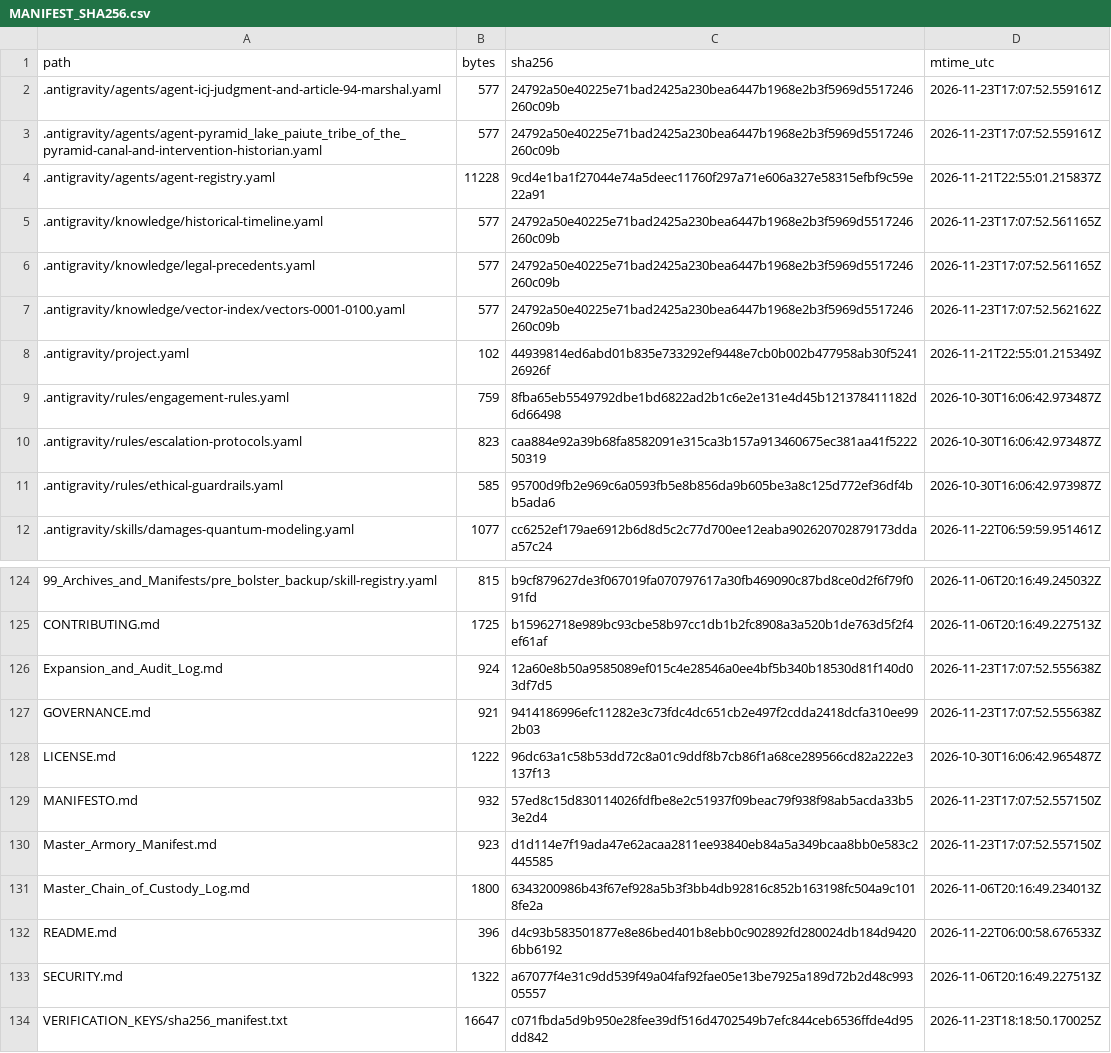
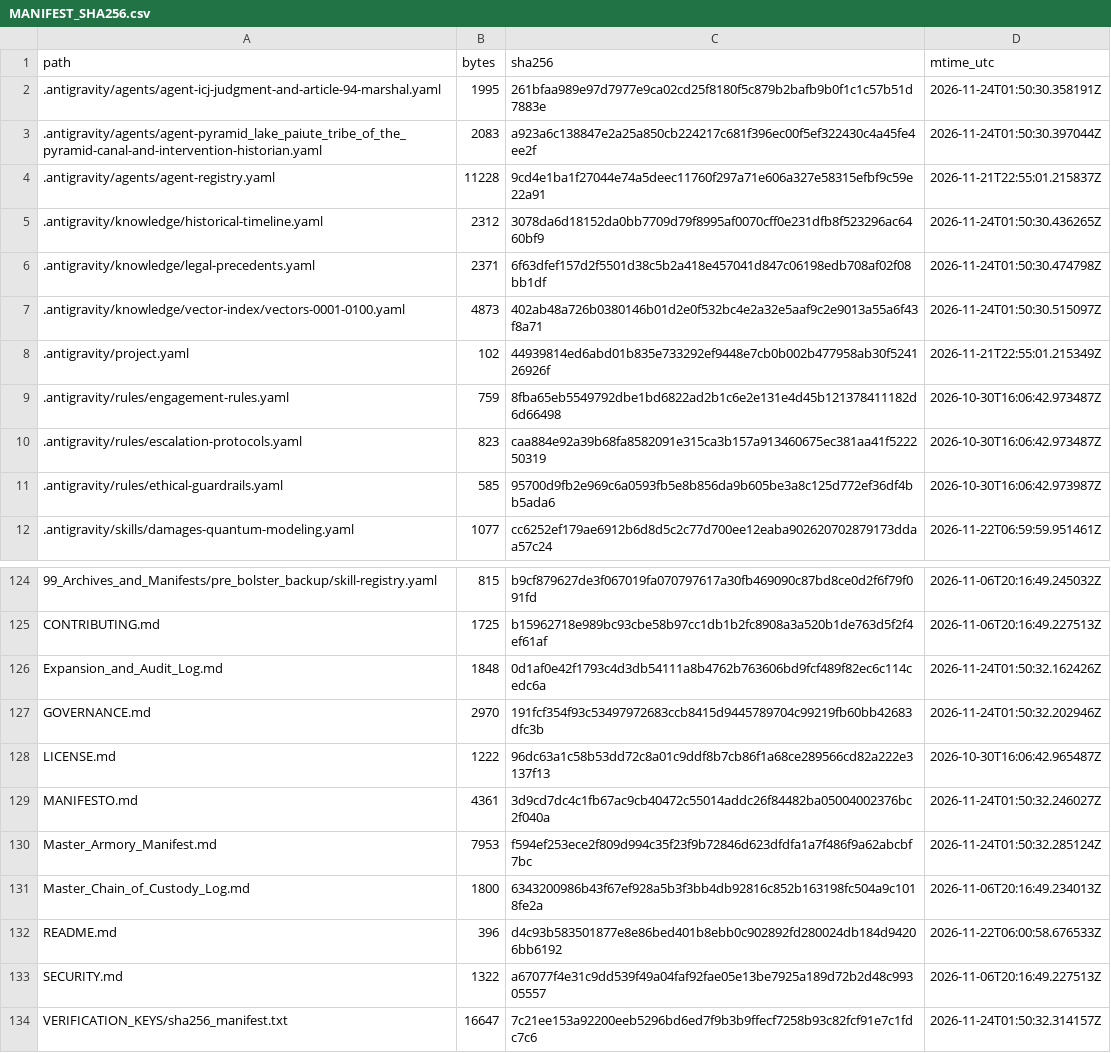
Before and after one commit to GlobalRestitutionAlliance/turtle-island-us-nv-pyramid-lake-paiute-tribe-of-the-pyramid-master-litigation, a CSV file: 99_Archives_and_Manifests/MANIFEST_SHA256.csv, drawn as a sheet; only a part is shown, gaps mark what is left out; the diff covers the shown part only.

```diff
--- a/99_Archives_and_Manifests/MANIFEST_SHA256.csv
+++ b/99_Archives_and_Manifests/MANIFEST_SHA256.csv
@@ -1,8 +1,8 @@
 path,bytes,sha256,mtime_utc
-.antigravity/agents/agent-icj-judgment-and-article-94-marshal.yaml,577,24792a50e40225e71bad2425a230bea6447b1968e2b3f5969d5517246260c09b,2026-11-23T17:07:52.559161Z
-.antigravity/agents/agent-pyramid_lake_paiute_tribe_of_the_pyramid-canal-and-intervention-historian.yaml,577,24792a50e40225e71bad2425a230bea6447b1968e2b3f5969d5517246260c09b,2026-11-23T17:07:52.559161Z
+.antigravity/agents/agent-icj-judgment-and-article-94-marshal.yaml,1995,261bfaa989e97d7977e9ca02cd25f8180f5c879b2bafb9b0f1c1c57b51d7883e,2026-11-24T01:50:30.358191Z
+.antigravity/agents/agent-pyramid_lake_paiute_tribe_of_the_pyramid-canal-and-intervention-historian.yaml,2083,a923a6c138847e2a25a850cb224217c681f396ec00f5ef322430c4a45fe4ee2f,2026-11-24T01:50:30.397044Z
 .antigravity/agents/agent-registry.yaml,11228,9cd4e1ba1f27044e74a5deec11760f297a71e606a327e58315efbf9c59e22a91,2026-11-21T22:55:01.215837Z
-.antigravity/knowledge/historical-timeline.yaml,577,24792a50e40225e71bad2425a230bea6447b1968e2b3f5969d5517246260c09b,2026-11-23T17:07:52.561165Z
-.antigravity/knowledge/legal-precedents.yaml,577,24792a50e40225e71bad2425a230bea6447b1968e2b3f5969d5517246260c09b,2026-11-23T17:07:52.561165Z
-.antigravity/knowledge/vector-index/vectors-0001-0100.yaml,577,24792a50e40225e71bad2425a230bea6447b1968e2b3f5969d5517246260c09b,2026-11-23T17:07:52.562162Z
+.antigravity/knowledge/historical-timeline.yaml,2312,3078da6d18152da0bb7709d79f8995af0070cff0e231dfb8f523296ac6460bf9,2026-11-24T01:50:30.436265Z
+.antigravity/knowledge/legal-precedents.yaml,2371,6f63dfef157d2f5501d38c5b2a418e457041d847c06198edb708af02f08bb1df,2026-11-24T01:50:30.474798Z
+.antigravity/knowledge/vector-index/vectors-0001-0100.yaml,4873,402ab48a726b0380146b01d2e0f532bc4e2a32e5aaf9c2e9013a55a6f43f8a71,2026-11-24T01:50:30.515097Z
 .antigravity/project.yaml,102,44939814ed6abd01b835e733292ef9448e7cb0b002b477958ab30f524126926f,2026-11-21T22:55:01.215349Z
@@ -125,7 +125,7 @@ path,bytes,sha256,mtime_utc
 CONTRIBUTING.md,1725,b15962718e989bc93cbe58b97cc1db1b2fc8908a3a520b1de763d5f2f4ef61af,2026-11-06T20:16:49.227513Z
-Expansion_and_Audit_Log.md,924,12a60e8b50a9585089ef015c4e28546a0ee4bf5b340b18530d81f140d03df7d5,2026-11-23T17:07:52.555638Z
-GOVERNANCE.md,921,9414186996efc11282e3c73fdc4dc651cb2e497f2cdda2418dcfa310ee992b03,2026-11-23T17:07:52.555638Z
+Expansion_and_Audit_Log.md,1848,0d1af0e42f1793c4d3db54111a8b4762b763606bd9fcf489f82ec6c114cedc6a,2026-11-24T01:50:32.162426Z
+GOVERNANCE.md,2970,191fcf354f93c53497972683ccb8415d9445789704c99219fb60bb42683dfc3b,2026-11-24T01:50:32.202946Z
 LICENSE.md,1222,96dc63a1c58b53dd72c8a01c9ddf8b7cb86f1a68ce289566cd82a222e3137f13,2026-10-30T16:06:42.965487Z
-MANIFESTO.md,932,57ed8c15d830114026fdfbe8e2c51937f09beac79f938f98ab5acda33b53e2d4,2026-11-23T17:07:52.557150Z
-Master_Armory_Manifest.md,923,d1d114e7f19ada47e62acaa2811ee93840eb84a5a349bcaa8bb0e583c2445585,2026-11-23T17:07:52.557150Z
+MANIFESTO.md,4361,3d9cd7dc4c1fb67ac9cb40472c55014addc26f84482ba05004002376bc2f040a,2026-11-24T01:50:32.246027Z
+Master_Armory_Manifest.md,7953,f594ef253ece2f809d994c35f23f9b72846d623dfdfa1a7f486f9a62abcbf7bc,2026-11-24T01:50:32.285124Z
 Master_Chain_of_Custody_Log.md,1800,6343200986b43f67ef928a5b3f3bb4db92816c852b163198fc504a9c1018fe2a,2026-11-06T20:16:49.234013Z
@@ -133,2 +133,2 @@ README.md,396,d4c93b583501877e8e86bed401b8ebb0c902892fd280024db184d94206bb6192,2
 SECURITY.md,1322,a67077f4e31c9dd539f49a04faf92fae05e13be7925a189d72b2d48c99305557,2026-11-06T20:16:49.227513Z
-VERIFICATION_KEYS/sha256_manifest.txt,16647,c071fbda5d9b950e28fee39df516d4702549b7efc844ceb6536ffde4d95dd842,2026-11-23T18:18:50.170025Z
+VERIFICATION_KEYS/sha256_manifest.txt,16647,7c21ee153a92200eeb5296bd6ed7f9b3b9ffecf7258b93c82fcf91e7c1fdc7c6,2026-11-24T01:50:32.314157Z
```
Also changed, not shown: 81 edited cells elsewhere in this file, 37 other files.
